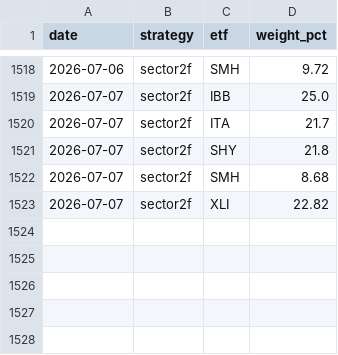
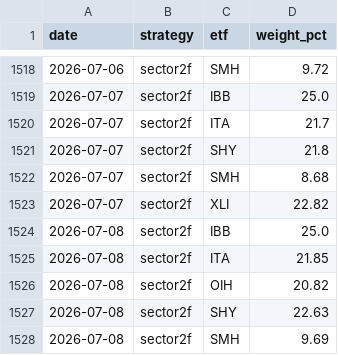
Before and after one commit to magnusbmorsund/bond-trading, a CSV file: positions/history.csv, drawn as a sheet; only a part is shown, gaps mark what is left out; the diff names each change by its address in the sheet, - before the commit and + after, or states it on an @@ line.

```diff
--- a/positions/history.csv
+++ b/positions/history.csv
+row 1524: 2026-07-08 | sector2f | IBB | 25.0
+row 1525: 2026-07-08 | sector2f | ITA | 21.85
+row 1526: 2026-07-08 | sector2f | OIH | 20.82
+row 1527: 2026-07-08 | sector2f | SHY | 22.63
+row 1528: 2026-07-08 | sector2f | SMH | 9.69
```
Also changed, not shown: 2 other files.
